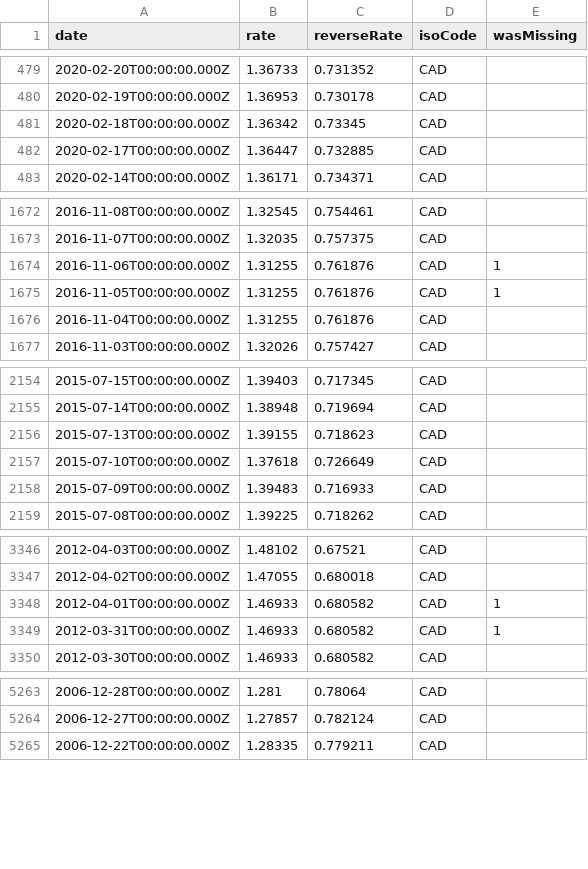
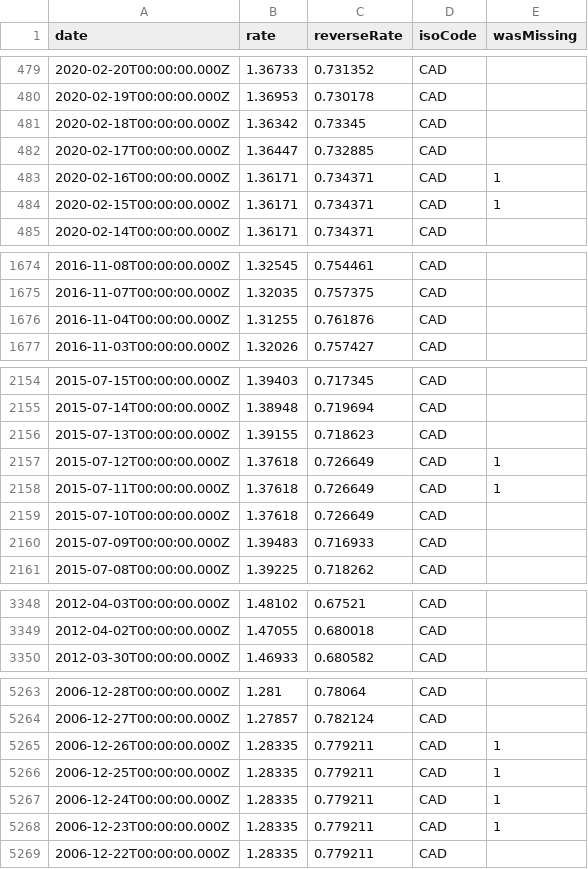
Before and after one commit to LubomirGeorgiev/bnb-currency-exchange-rates, a CSV file: data/CAD.csv, drawn as a sheet; only a part is shown, gaps mark what is left out; removed rows and columns are numbered as before the commit, all else as after; the diff covers the shown part only; the diff names each change by its address in the sheet, - before the commit and + after, or states it on an @@ line.

Commit message:
Update exchange rates

```diff
--- a/data/CAD.csv
+++ b/data/CAD.csv
+row 483: 2020-02-16T00:00:00.000Z | 1.36171 | 0.734371 | CAD | 1
+row 484: 2020-02-15T00:00:00.000Z | 1.36171 | 0.734371 | CAD | 1
-row 1674: 2016-11-06T00:00:00.000Z | 1.31255 | 0.761876 | CAD | 1
-row 1675: 2016-11-05T00:00:00.000Z | 1.31255 | 0.761876 | CAD | 1
+row 2157: 2015-07-12T00:00:00.000Z | 1.37618 | 0.726649 | CAD | 1
+row 2158: 2015-07-11T00:00:00.000Z | 1.37618 | 0.726649 | CAD | 1
-row 3348: 2012-04-01T00:00:00.000Z | 1.46933 | 0.680582 | CAD | 1
-row 3349: 2012-03-31T00:00:00.000Z | 1.46933 | 0.680582 | CAD | 1
+row 5265: 2006-12-26T00:00:00.000Z | 1.28335 | 0.779211 | CAD | 1
+row 5266: 2006-12-25T00:00:00.000Z | 1.28335 | 0.779211 | CAD | 1
+row 5267: 2006-12-24T00:00:00.000Z | 1.28335 | 0.779211 | CAD | 1
+row 5268: 2006-12-23T00:00:00.000Z | 1.28335 | 0.779211 | CAD | 1
```
Also changed, not shown: 4 added rows and 4 removed rows elsewhere in this file, data/CZK.csv, data/DKK.csv, 39 other files.
